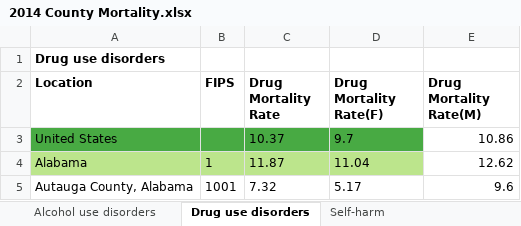
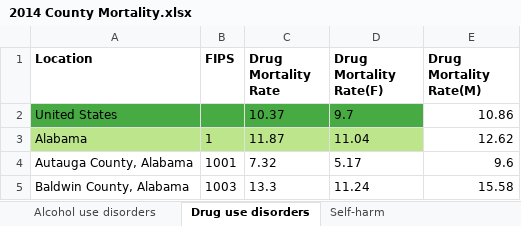
Before and after one commit to tessabanum/Team2_project1, an Excel workbook: Resources/2014 County Mortality.xlsx, sheet Drug use disorders, drawn as a sheet; only a part is shown; the shorter side is filled out with more unchanged rows; values as stored, in another font and other column widths than the file's, no borders; the diff names each change by its address in the sheet, - before the commit and + after, or states it on an @@ line.

```diff
--- a/Resources/2014 County Mortality.xlsx (sheet Drug use disorders)
+++ b/Resources/2014 County Mortality.xlsx (sheet Drug use disorders)
-row 1: Drug use disorders
```
Also changed, not shown: sheet Interpersonal violence, sheet Self-harm, sheet Alcohol use disorders, 5 other files.
